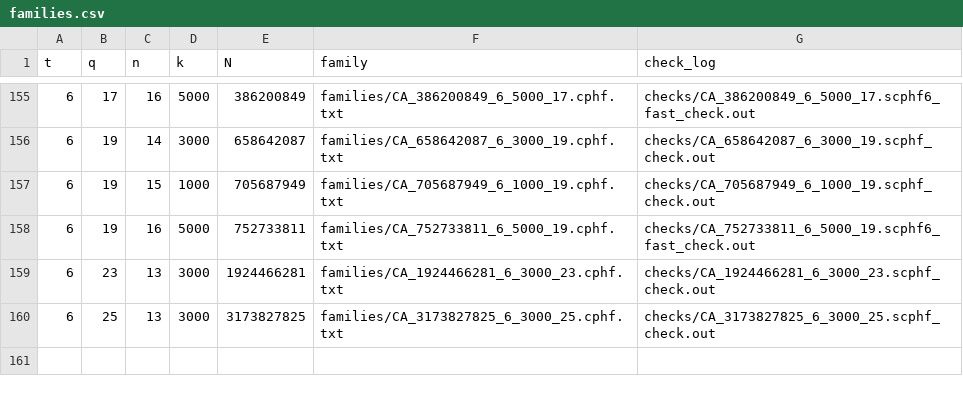
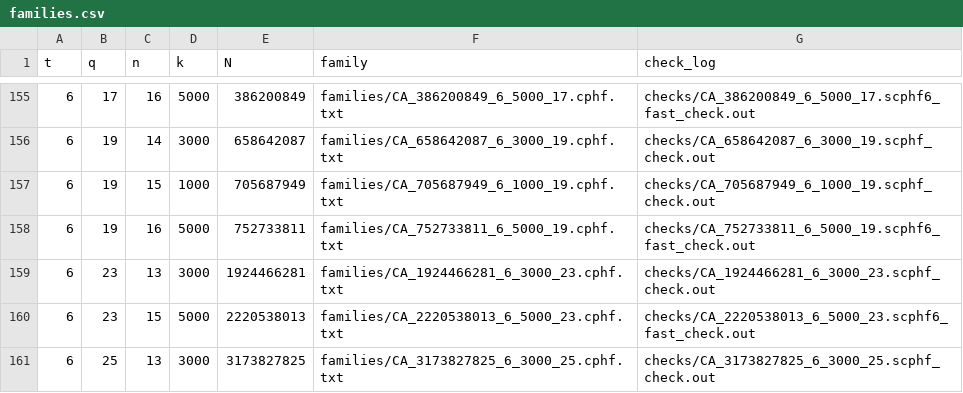
Before and after one commit to arhancanli/quantavane-covering-arrays, a CSV file: families.csv, drawn as a sheet; only a part is shown, gaps mark what is left out; the diff names each change by its address in the sheet, - before the commit and + after, or states it on an @@ line.

Commit message:
q 23 strength-6 family, 5,000 columns (15 rows; exact check PASS): 160 families, 444,049 cells

```diff
--- a/families.csv
+++ b/families.csv
+row 160: 6 | 23 | 15 | 5000 | 2220538013 | families/CA_2220538013_6_5000_23.cphf.txt | checks/CA_2220538013_6_5000_23.scphf6_fast_check.out
```
Also changed, not shown: 3 other files.
